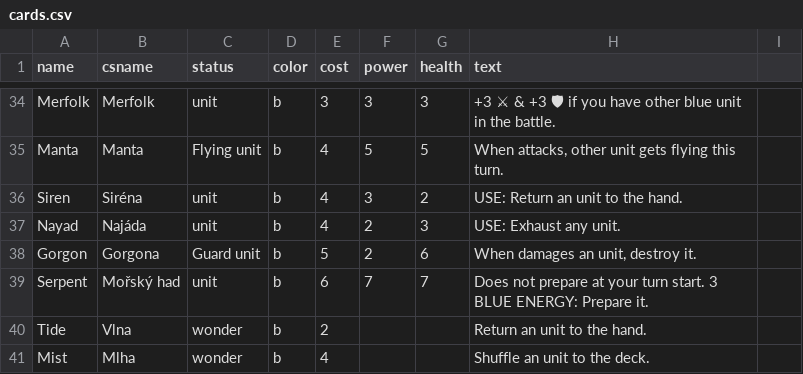
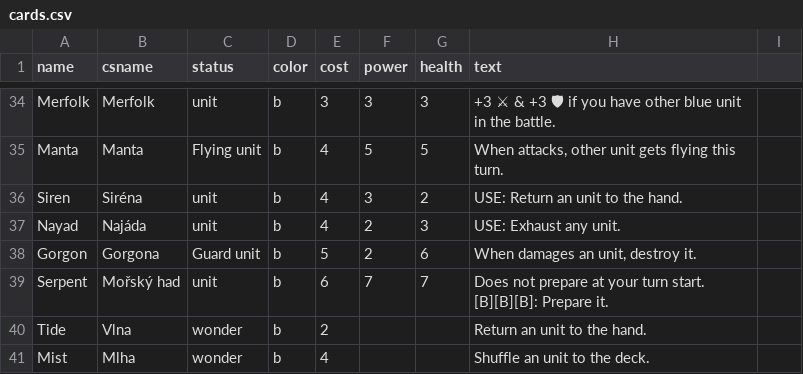
Before and after one commit to jerrylabs/card-generator, a CSV file: mysticelements/cards.csv, drawn as a sheet; only a part is shown, gaps mark what is left out; the diff covers the shown part only.

```diff
--- a/mysticelements/cards.csv
+++ b/mysticelements/cards.csv
@@ -38,3 +38,3 @@ Nayad,Najáda,unit,b,4,2,3,USE: Exhaust any unit.,
 Gorgon,Gorgona,Guard unit,b,5,2,6,"When damages an unit, destroy it.",
-Serpent,Mořský had,unit,b,6,7,7,Does not prepare at your turn start. 3 BLUE ENERGY: Prepare it.,
+Serpent,Mořský had,unit,b,6,7,7,Does not prepare at your turn start. [B][B][B]: Prepare it.,
 Tide,Vlna,wonder,b,2,,,Return an unit to the hand.,
```
Also changed, not shown: 18 edited cells elsewhere in this file, 32 other files.
